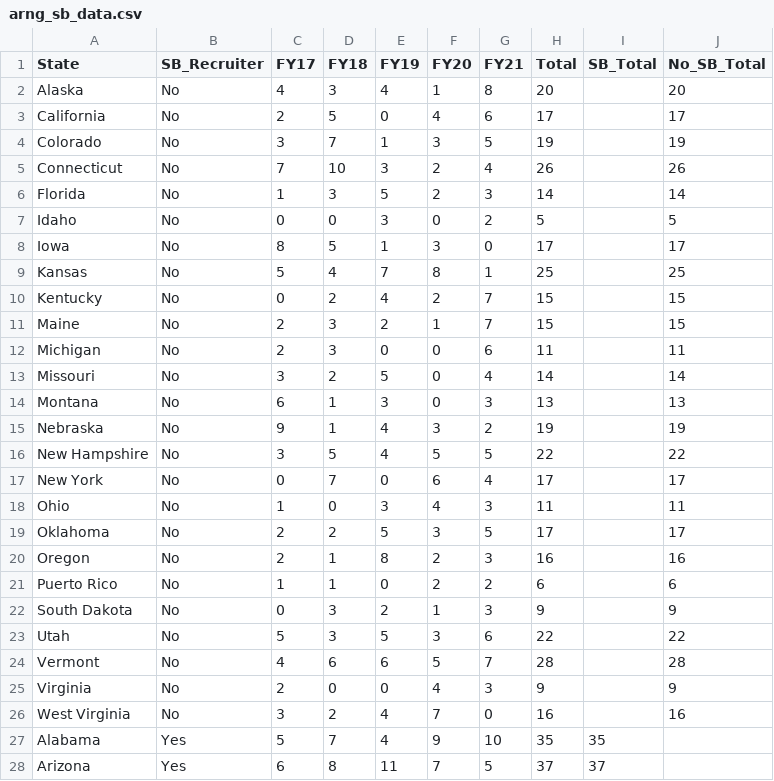
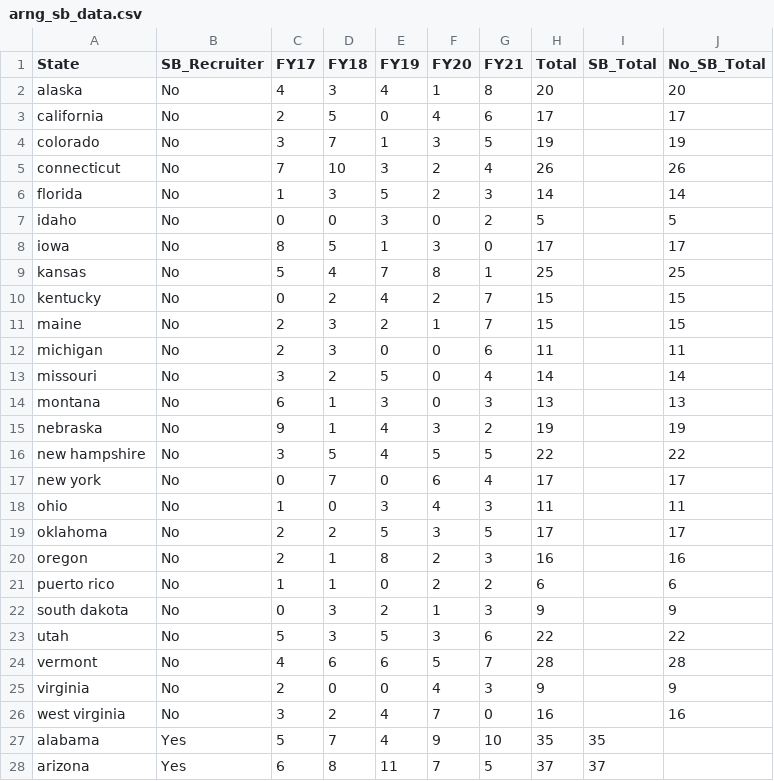
Before and after one commit to atchiado/gt_arng_sbr_analysis, a CSV file: arng_sb_data.csv, drawn as a sheet; only a part is shown; the diff covers the shown part only.

Commit message:
Updated data

```diff
--- a/arng_sb_data.csv
+++ b/arng_sb_data.csv
@@ -1,28 +1,28 @@
 State,SB_Recruiter,FY17,FY18,FY19,FY20,FY21,Total,SB_Total,No_SB_Total
-Alaska,No,4,3,4,1,8,20,,20
-California,No,2,5,0,4,6,17,,17
-Colorado,No,3,7,1,3,5,19,,19
-Connecticut,No,7,10,3,2,4,26,,26
-Florida,No,1,3,5,2,3,14,,14
-Idaho,No,0,0,3,0,2,5,,5
-Iowa,No,8,5,1,3,0,17,,17
-Kansas,No,5,4,7,8,1,25,,25
-Kentucky,No,0,2,4,2,7,15,,15
-Maine,No,2,3,2,1,7,15,,15
-Michigan,No,2,3,0,0,6,11,,11
-Missouri,No,3,2,5,0,4,14,,14
-Montana,No,6,1,3,0,3,13,,13
-Nebraska,No,9,1,4,3,2,19,,19
-New Hampshire,No,3,5,4,5,5,22,,22
-New York,No,0,7,0,6,4,17,,17
-Ohio,No,1,0,3,4,3,11,,11
-Oklahoma,No,2,2,5,3,5,17,,17
-Oregon,No,2,1,8,2,3,16,,16
-Puerto Rico,No,1,1,0,2,2,6,,6
-South Dakota,No,0,3,2,1,3,9,,9
-Utah,No,5,3,5,3,6,22,,22
-Vermont,No,4,6,6,5,7,28,,28
-Virginia,No,2,0,0,4,3,9,,9
-West Virginia,No,3,2,4,7,0,16,,16
-Alabama,Yes,5,7,4,9,10,35,35,
-Arizona,Yes,6,8,11,7,5,37,37,
+alaska,No,4,3,4,1,8,20,,20
+california,No,2,5,0,4,6,17,,17
+colorado,No,3,7,1,3,5,19,,19
+connecticut,No,7,10,3,2,4,26,,26
+florida,No,1,3,5,2,3,14,,14
+idaho,No,0,0,3,0,2,5,,5
+iowa,No,8,5,1,3,0,17,,17
+kansas,No,5,4,7,8,1,25,,25
+kentucky,No,0,2,4,2,7,15,,15
+maine,No,2,3,2,1,7,15,,15
+michigan,No,2,3,0,0,6,11,,11
+missouri,No,3,2,5,0,4,14,,14
+montana,No,6,1,3,0,3,13,,13
+nebraska,No,9,1,4,3,2,19,,19
+new hampshire,No,3,5,4,5,5,22,,22
+new york,No,0,7,0,6,4,17,,17
+ohio,No,1,0,3,4,3,11,,11
+oklahoma,No,2,2,5,3,5,17,,17
+oregon,No,2,1,8,2,3,16,,16
+puerto rico,No,1,1,0,2,2,6,,6
+south dakota,No,0,3,2,1,3,9,,9
+utah,No,5,3,5,3,6,22,,22
+vermont,No,4,6,6,5,7,28,,28
+virginia,No,2,0,0,4,3,9,,9
+west virginia,No,3,2,4,7,0,16,,16
+alabama,Yes,5,7,4,9,10,35,35,
+arizona,Yes,6,8,11,7,5,37,37,
```
Also changed, not shown: 24 edited cells elsewhere in this file.
